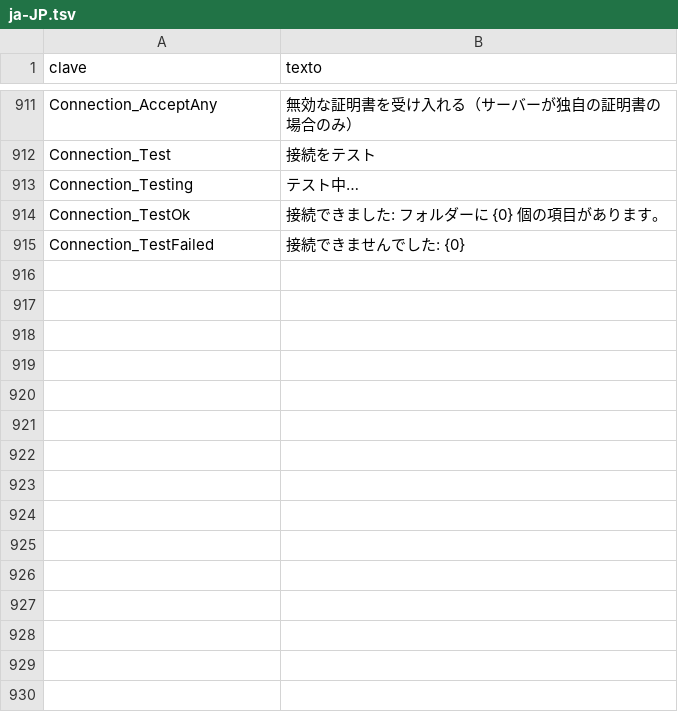
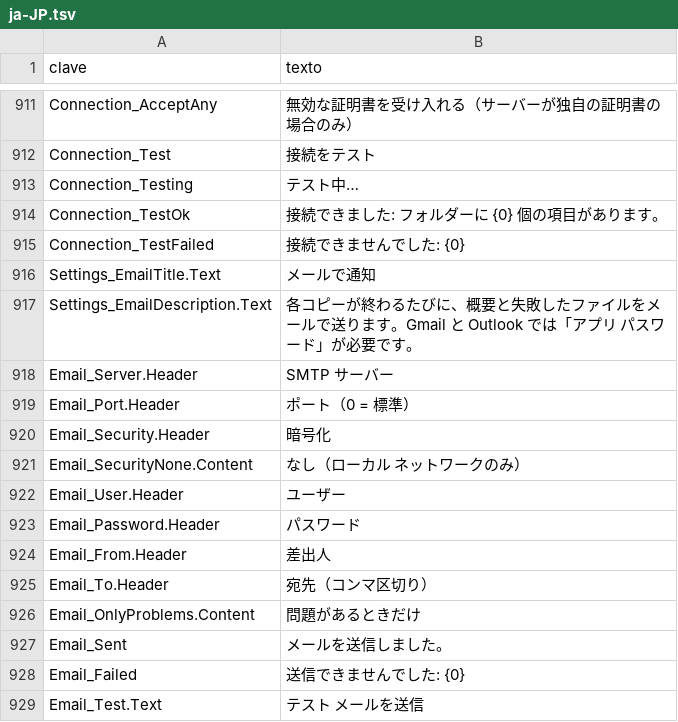
Before and after one commit to cbatista96/MegaCopier, a TSV file: tools/Strings/i18n/ja-JP.tsv, drawn as a sheet; only a part is shown, gaps mark what is left out.

```diff
--- a/tools/Strings/i18n/ja-JP.tsv
+++ b/tools/Strings/i18n/ja-JP.tsv
@@ -915 +915,15 @@ Connection_TestOk	接続できました: フォルダーに {0} 個の項目が
 Connection_TestFailed	接続できませんでした: {0}
+Settings_EmailTitle.Text	メールで通知
+Settings_EmailDescription.Text	各コピーが終わるたびに、概要と失敗したファイルをメールで送ります。Gmail と Outlook では「アプリ パスワード」が必要です。
+Email_Server.Header	SMTP サーバー
+Email_Port.Header	ポート（0 = 標準）
+Email_Security.Header	暗号化
+Email_SecurityNone.Content	なし（ローカル ネットワークのみ）
+Email_User.Header	ユーザー
+Email_Password.Header	パスワード
+Email_From.Header	差出人
+Email_To.Header	宛先（コンマ区切り）
+Email_OnlyProblems.Content	問題があるときだけ
+Email_Sent	メールを送信しました。
+Email_Failed	送信できませんでした: {0}
+Email_Test.Text	テスト メールを送信
```
Also changed, not shown: tools/Strings/i18n/fr-FR.tsv, tools/Strings/i18n/ko-KR.tsv, 32 other files.
